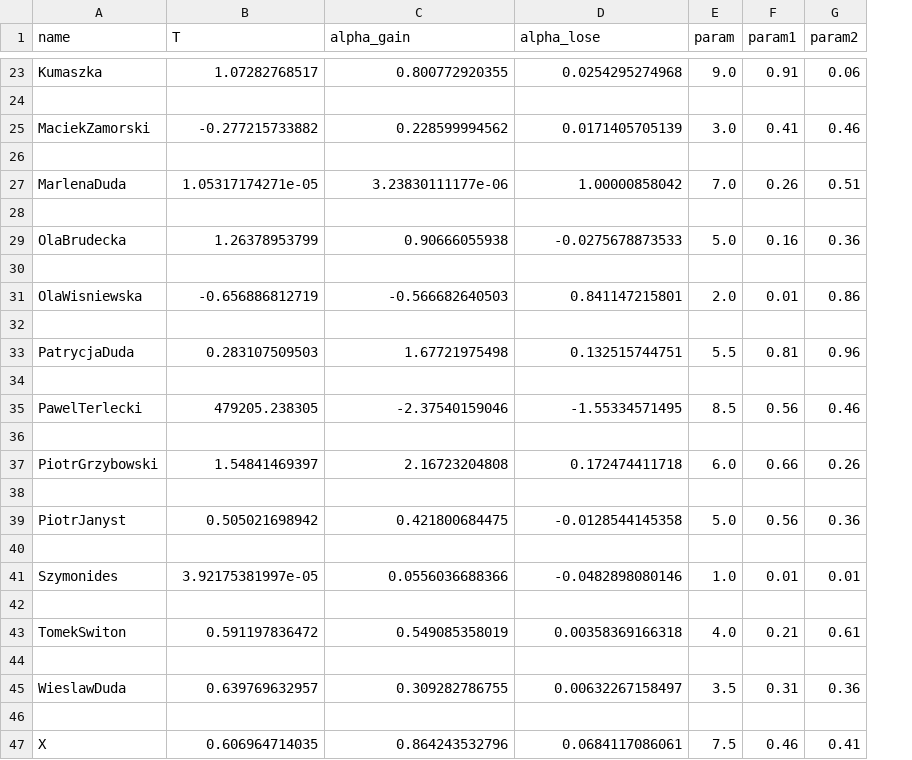
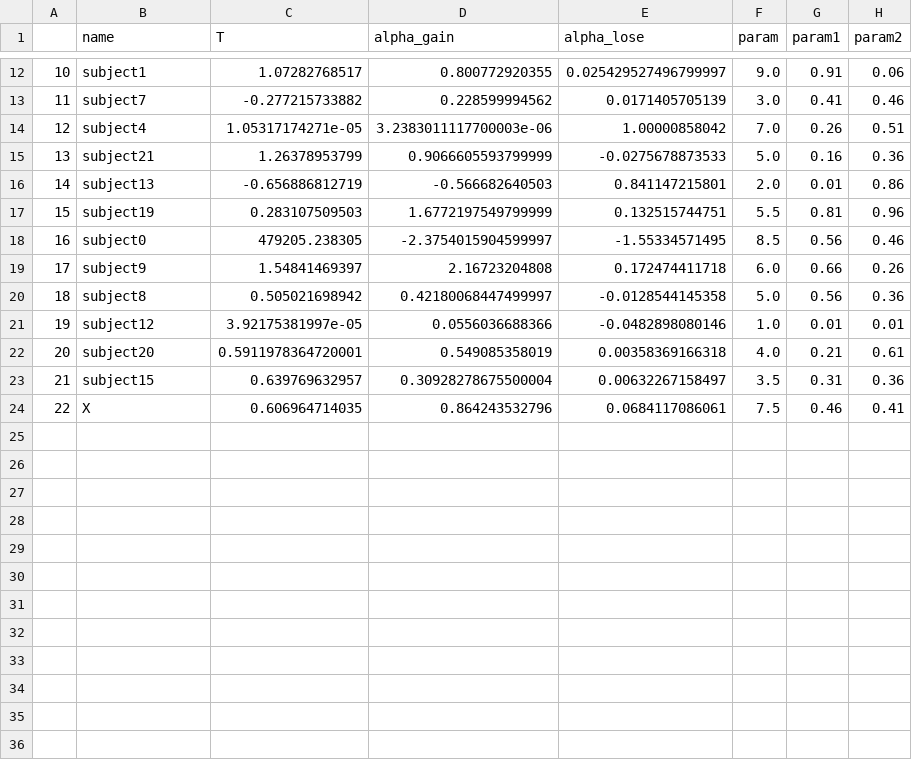
Before and after one commit to jczestochowska/probabilistic_learning_task, a CSV file: data/RW_RP_params.csv, drawn as a sheet; only a part is shown, gaps mark what is left out; removed rows and columns are numbered as before the commit, all else as after; the diff covers the shown part only; the diff names each change by its address in the sheet, - before the commit and + after, or states it on an @@ line.

Commit message:
data anonymization

```diff
--- a/data/RW_RP_params.csv
+++ b/data/RW_RP_params.csv
+column A, rows 12-24: 10 | 11 | 12 | 13 | 14 | 15 | 16 | 17 | 18 | 19 | 20 | 21 | 22
-B12 (name): Kumaszka
+B12 (name): subject1
-E12 (alpha_lose): 0.0254295274968
+E12 (alpha_lose): 0.025429527496799997
-row 24: (empty)
-B13 (name): MaciekZamorski
+B13 (name): subject7
-row 26: (empty)
-B14 (name): MarlenaDuda
+B14 (name): subject4
-D14 (alpha_gain): 3.23830111177e-06
+D14 (alpha_gain): 3.2383011117700003e-06
-row 28: (empty)
-B15 (name): OlaBrudecka
+B15 (name): subject21
-D15 (alpha_gain): 0.90666055938
+D15 (alpha_gain): 0.9066605593799999
-row 30: (empty)
-B16 (name): OlaWisniewska
+B16 (name): subject13
-row 32: (empty)
-B17 (name): PatrycjaDuda
+B17 (name): subject19
-D17 (alpha_gain): 1.67721975498
+D17 (alpha_gain): 1.6772197549799999
-row 34: (empty)
-B18 (name): PawelTerlecki
+B18 (name): subject0
-D18 (alpha_gain): -2.37540159046
+D18 (alpha_gain): -2.3754015904599997
-row 36: (empty)
-B19 (name): PiotrGrzybowski
+B19 (name): subject9
-row 38: (empty)
-B20 (name): PiotrJanyst
+B20 (name): subject8
-D20 (alpha_gain): 0.421800684475
+D20 (alpha_gain): 0.42180068447499997
-row 40: (empty)
-B21 (name): Szymonides
+B21 (name): subject12
-row 42: (empty)
-B22 (name): TomekSwiton
+B22 (name): subject20
-C22 (T): 0.591197836472
+C22 (T): 0.5911978364720001
-row 44: (empty)
-B23 (name): WieslawDuda
+B23 (name): subject15
-D23 (alpha_gain): 0.309282786755
+D23 (alpha_gain): 0.30928278675500004
-row 46: (empty)
```
Also changed, not shown: 11 removed rows and 18 edited cells elsewhere in this file.
